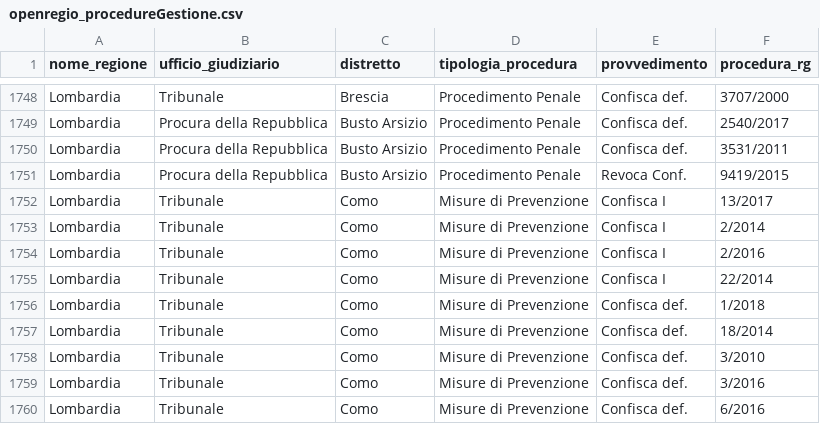
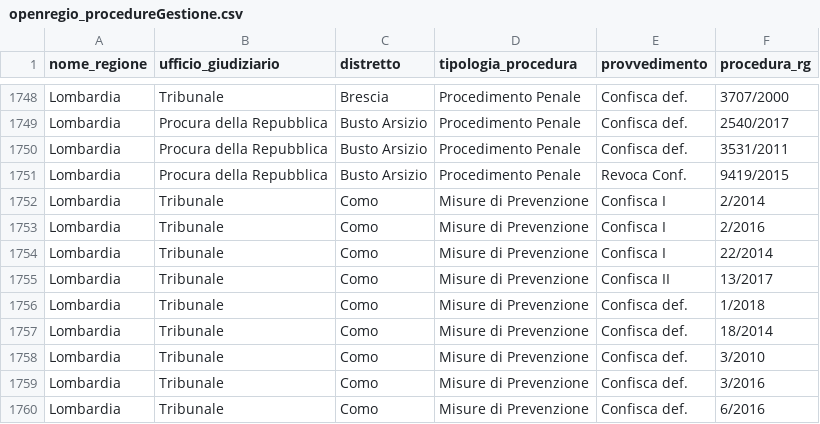
Before and after one commit to aborruso/firstaction, a CSV file: openregio_procedureGestione.csv, drawn as a sheet; only a part is shown, gaps mark what is left out.

```diff
--- a/openregio_procedureGestione.csv
+++ b/openregio_procedureGestione.csv
@@ -1751,3 +1751,2 @@ Lombardia,Procura della Repubblica,Busto Arsizio,Procedimento Penale,Confisca de
 Lombardia,Procura della Repubblica,Busto Arsizio,Procedimento Penale,Revoca Conf.,9419/2015
-Lombardia,Tribunale,Como,Misure di Prevenzione,Confisca I,13/2017
 Lombardia,Tribunale,Como,Misure di Prevenzione,Confisca I,2/2014
@@ -1755,2 +1754,3 @@ Lombardia,Tribunale,Como,Misure di Prevenzione,Confisca I,2/2016
 Lombardia,Tribunale,Como,Misure di Prevenzione,Confisca I,22/2014
+Lombardia,Tribunale,Como,Misure di Prevenzione,Confisca II,13/2017
 Lombardia,Tribunale,Como,Misure di Prevenzione,Confisca def.,1/2018
```
Also changed, not shown: openregio_aziendeGestione.csv, processing/log.csv, 3 other files.
